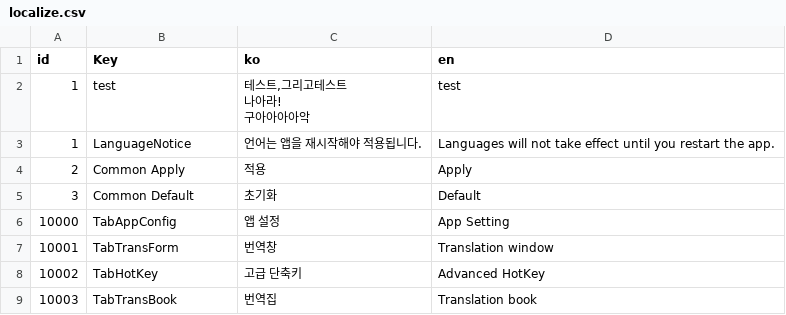
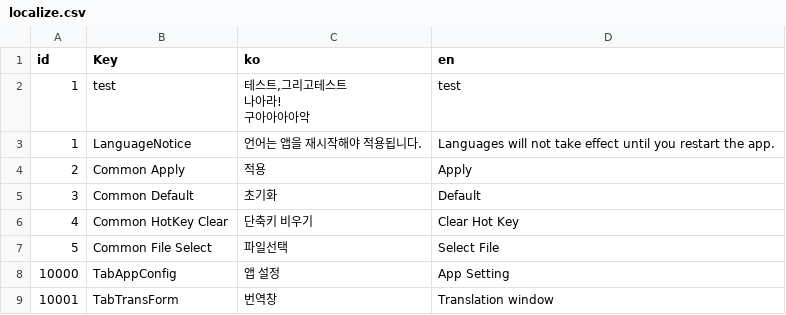
Before and after one commit to killkimno/MORT, a CSV file: MORT/Resources/localize.csv, drawn as a sheet; only a part is shown; the shorter side is filled out with more unchanged rows; the diff covers the shown part only.

```diff
--- a/MORT/Resources/localize.csv
+++ b/MORT/Resources/localize.csv
@@ -10,2 +10,4 @@ id,Key,ko,en
 3,Common Default,초기화,Default
+4,Common HotKey Clear,단축키 비우기,Clear Hot Key
+5,Common File Select,파일선택,Select File
 10000,TabAppConfig,앱 설정,App Setting
```
Also changed, not shown: 33 added rows elsewhere in this file, 6 other files.
